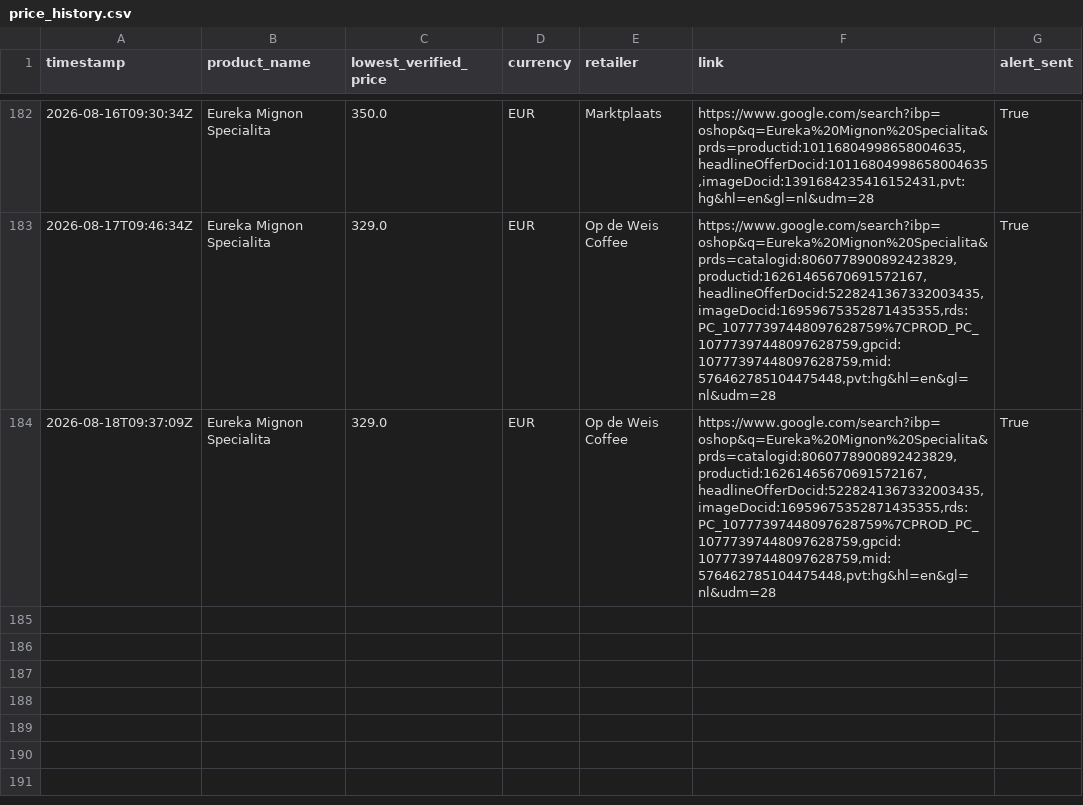
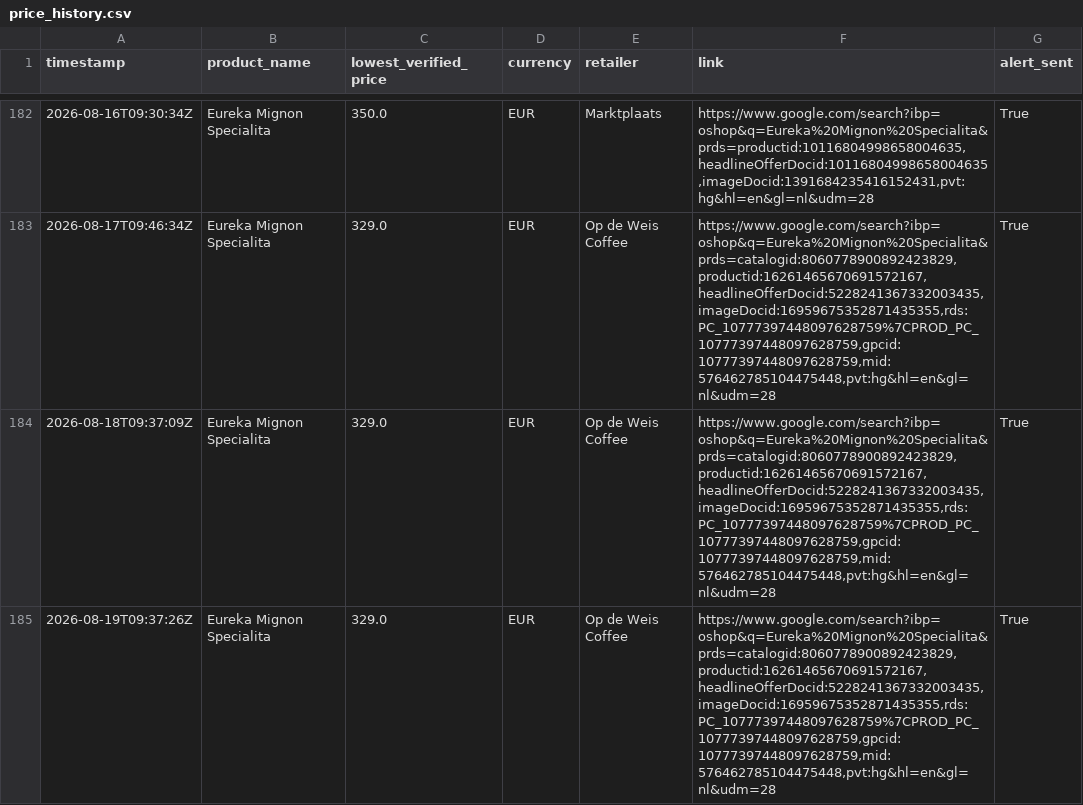
Before and after one commit to Thakkennes/price-tracker, a CSV file: price_history.csv, drawn as a sheet; only a part is shown, gaps mark what is left out.

```diff
--- a/price_history.csv
+++ b/price_history.csv
@@ -184 +184,2 @@ timestamp,product_name,lowest_verified_price,currency,retailer,link,alert_sent
 2026-08-18T09:37:09Z,Eureka Mignon Specialita,329.0,EUR,Op de Weis Coffee,"https://www.google.com/search?ibp=oshop&q=Eureka%20Mignon%20Specialita&prds=catalogid:8060778900892423829,productid:16261465670691572167,headlineOfferDocid:5228241367332003435,imageDocid:16959675352871435355,rds:PC_10777397448097628759%7CPROD_PC_10777397448097628759,gpcid:10777397448097628759,mid:576462785104475448,pvt:hg&hl=en&gl=nl&udm=28",True
+2026-08-19T09:37:26Z,Eureka Mignon Specialita,329.0,EUR,Op de Weis Coffee,"https://www.google.com/search?ibp=oshop&q=Eureka%20Mignon%20Specialita&prds=catalogid:8060778900892423829,productid:16261465670691572167,headlineOfferDocid:5228241367332003435,imageDocid:16959675352871435355,rds:PC_10777397448097628759%7CPROD_PC_10777397448097628759,gpcid:10777397448097628759,mid:576462785104475448,pvt:hg&hl=en&gl=nl&udm=28",True
```
